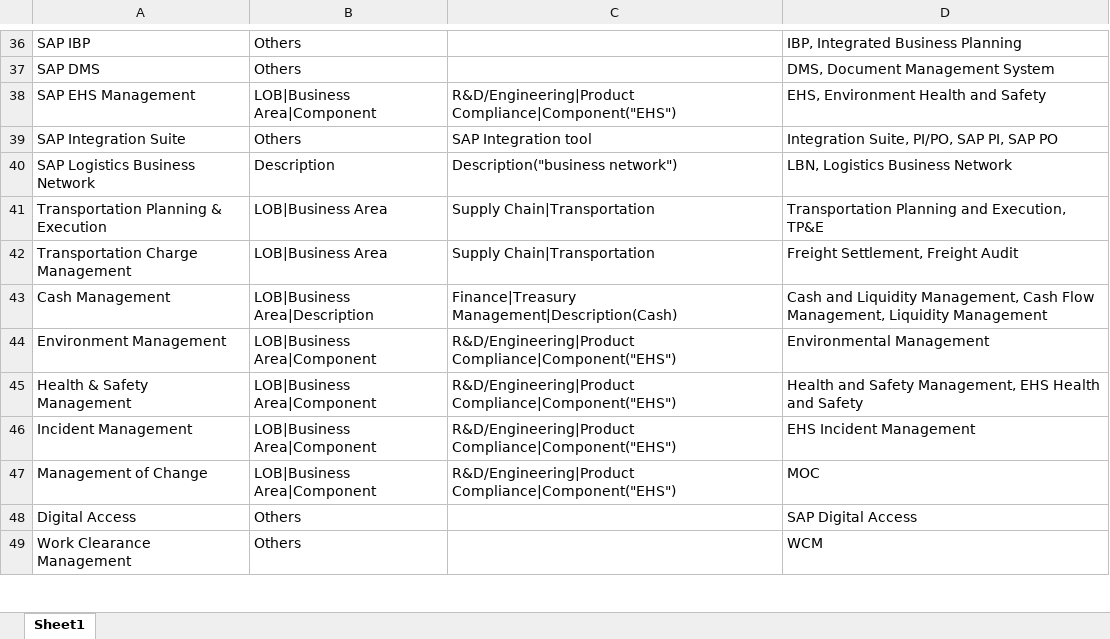
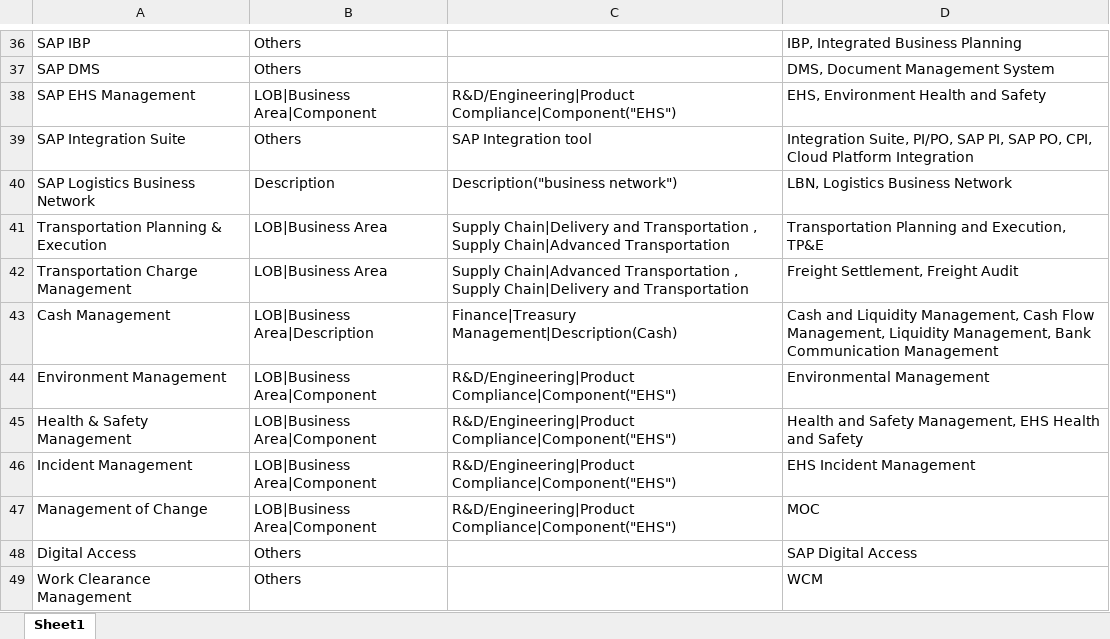
Before and after one commit to ArnavJade/npc-sap-rfp-backend-new, an Excel workbook: assets/source/SAP Modules cross mapping_BPID_List 3.xlsx, sheet Sheet1, drawn as a sheet; only a part is shown, gaps mark what is left out; values as stored, in another font and other column widths than the file's, no borders; the diff covers the shown part only; the diff names each change by its address in the sheet, - before the commit and + after, or states it on an @@ line.

```diff
--- a/assets/source/SAP Modules cross mapping_BPID_List 3.xlsx (sheet Sheet1)
+++ b/assets/source/SAP Modules cross mapping_BPID_List 3.xlsx (sheet Sheet1)
-D39: …PI, SAP PO
+D39: …PI, SAP PO, CPI, Cloud Platform Integration
-C41: Supply Chain|Transportation
+C41: Supply Chain|Delivery and Transportation , Supply Chain|Advanced Transportation
-C42: Supply Chain|Transportation
+C42: Supply Chain|Advanced Transportation , Supply Chain|Delivery and Transportation
-D43: …Management, Liquidity Management
+D43: …Management, Liquidity Management, Bank Communication Management
```
Also changed, not shown: 15 added rows, 1 removed row and 24 edited cells elsewhere in this sheet, 20 other files.
